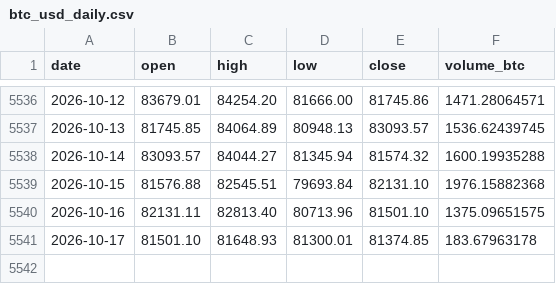
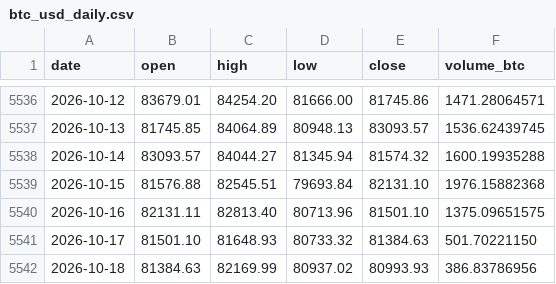
Before and after one commit to nateg511-wq/Daily-Weekly-Tracker, a CSV file: data/btc_usd_daily.csv, drawn as a sheet; only a part is shown, gaps mark what is left out.

```diff
--- a/data/btc_usd_daily.csv
+++ b/data/btc_usd_daily.csv
@@ -5540,2 +5540,3 @@ date,open,high,low,close,volume_btc
 2026-10-16,82131.11,82813.40,80713.96,81501.10,1375.09651575
-2026-10-17,81501.10,81648.93,81300.01,81374.85,183.67963178
+2026-10-17,81501.10,81648.93,80733.32,81384.63,501.70221150
+2026-10-18,81384.63,82169.99,80937.02,80993.93,386.83786956
```
Also changed, not shown: data/btc_usd_daily_full.csv, data/indicators_monthly.csv, 13 other files.
